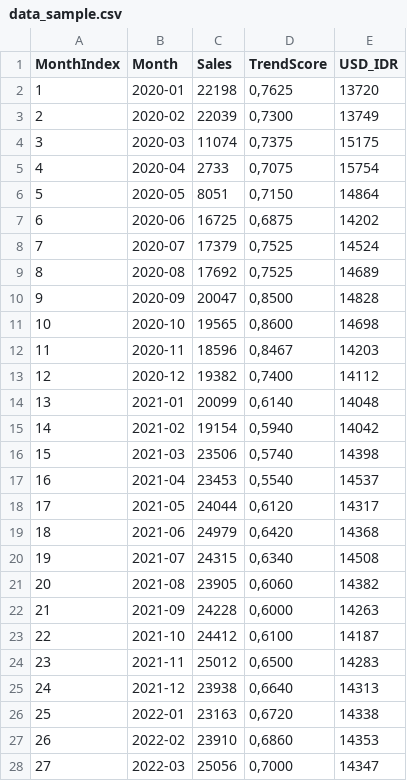
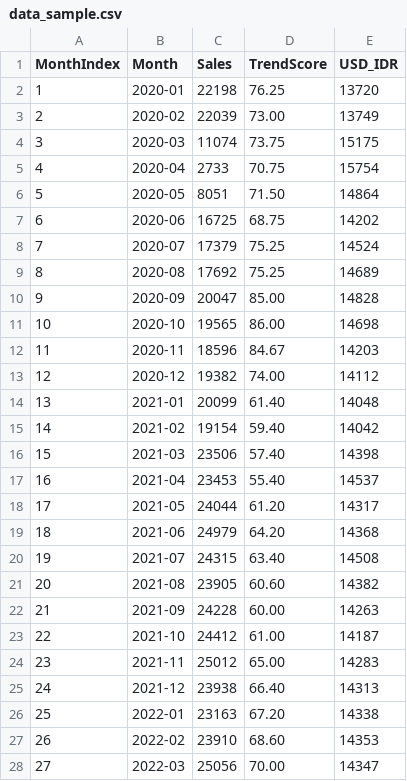
Before and after one commit to Joquinnnn/Fashion-trend-app, a CSV file: data_sample.csv, drawn as a sheet; only a part is shown; the diff covers the shown part only.

Commit message:
Add files via upload

```diff
--- a/data_sample.csv
+++ b/data_sample.csv
@@ -1,28 +1,28 @@
 MonthIndex,Month,Sales,TrendScore,USD_IDR
-1,2020-01,22198,"0,7625",13720
-2,2020-02,22039,"0,7300",13749
-3,2020-03,11074,"0,7375",15175
-4,2020-04,2733,"0,7075",15754
-5,2020-05,8051,"0,7150",14864
-6,2020-06,16725,"0,6875",14202
-7,2020-07,17379,"0,7525",14524
-8,2020-08,17692,"0,7525",14689
-9,2020-09,20047,"0,8500",14828
-10,2020-10,19565,"0,8600",14698
-11,2020-11,18596,"0,8467",14203
-12,2020-12,19382,"0,7400",14112
-13,2021-01,20099,"0,6140",14048
-14,2021-02,19154,"0,5940",14042
-15,2021-03,23506,"0,5740",14398
-16,2021-04,23453,"0,5540",14537
-17,2021-05,24044,"0,6120",14317
-18,2021-06,24979,"0,6420",14368
-19,2021-07,24315,"0,6340",14508
-20,2021-08,23905,"0,6060",14382
-21,2021-09,24228,"0,6000",14263
-22,2021-10,24412,"0,6100",14187
-23,2021-11,25012,"0,6500",14283
-24,2021-12,23938,"0,6640",14313
-25,2022-01,23163,"0,6720",14338
-26,2022-02,23910,"0,6860",14353
-27,2022-03,25056,"0,7000",14347
+1,2020-01,22198,76.25,13720
+2,2020-02,22039,73.00,13749
+3,2020-03,11074,73.75,15175
+4,2020-04,2733,70.75,15754
+5,2020-05,8051,71.50,14864
+6,2020-06,16725,68.75,14202
+7,2020-07,17379,75.25,14524
+8,2020-08,17692,75.25,14689
+9,2020-09,20047,85.00,14828
+10,2020-10,19565,86.00,14698
+11,2020-11,18596,84.67,14203
+12,2020-12,19382,74.00,14112
+13,2021-01,20099,61.40,14048
+14,2021-02,19154,59.40,14042
+15,2021-03,23506,57.40,14398
+16,2021-04,23453,55.40,14537
+17,2021-05,24044,61.20,14317
+18,2021-06,24979,64.20,14368
+19,2021-07,24315,63.40,14508
+20,2021-08,23905,60.60,14382
+21,2021-09,24228,60.00,14263
+22,2021-10,24412,61.00,14187
+23,2021-11,25012,65.00,14283
+24,2021-12,23938,66.40,14313
+25,2022-01,23163,67.20,14338
+26,2022-02,23910,68.60,14353
+27,2022-03,25056,70.00,14347
```
Also changed, not shown: 34 edited cells elsewhere in this file.
